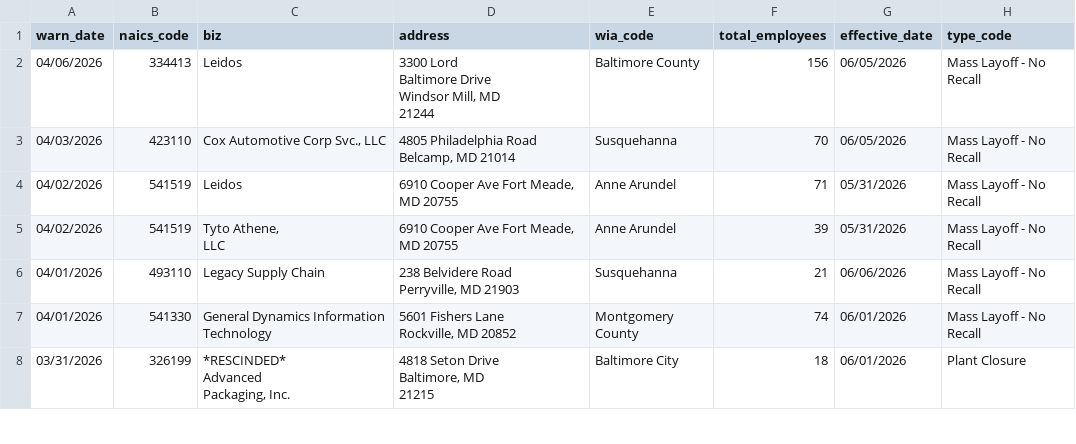
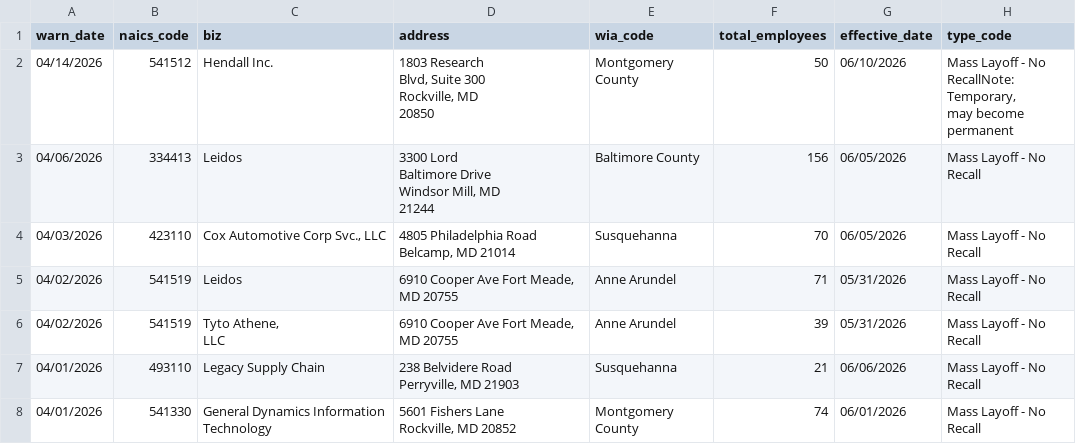
Before and after one commit to colleenodea/first-nicar-github-scraper, a CSV file: warn-data.csv, drawn as a sheet; only a part is shown; the shorter side is filled out with more unchanged rows; ↵ is a line break in a cell; the diff names each change by its address in the sheet, - before the commit and + after, or states it on an @@ line.

```diff
--- a/warn-data.csv
+++ b/warn-data.csv
+row 2: 04/14/2026 | 541512 | Hendall Inc. | 1803 Research ↵ Blvd, Suite 300 ↵ Rockville, MD ↵ 20850 | Montgomery County | 50 | 06/10/2026 | Mass Layoff - No ↵ RecallNote: Temporary, ↵ may become ↵ permanent
```
